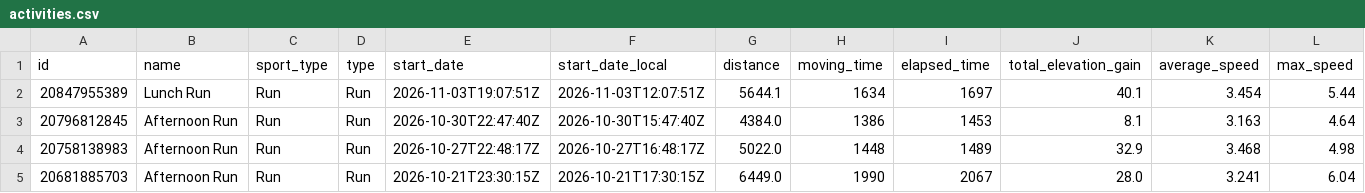
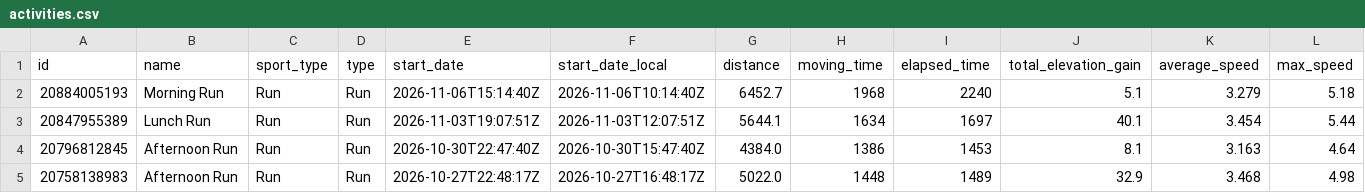
Before and after one commit to michaelmarzec/strava-sync, a CSV file: data/activities.csv, drawn as a sheet; only a part is shown; the shorter side is filled out with more unchanged rows; rows hold the shown columns only; the diff names each change by its address in the sheet, - before the commit and + after, or states it on an @@ line.

```diff
--- a/data/activities.csv
+++ b/data/activities.csv
+row 2: 20884005193 | Morning Run | Run | Run | 2026-11-06T15:14:40Z | 2026-11-06T10:14:40Z | 6452.7 | 1968 | 2240 | 5.1 | 3.279 | 5.18
```
Also changed, not shown: 1 other file.
